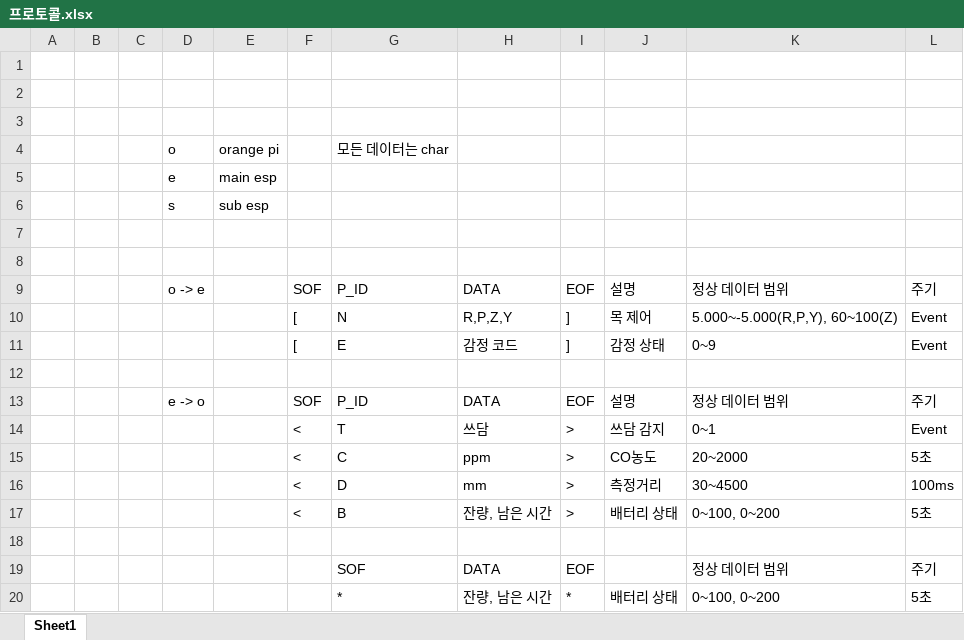
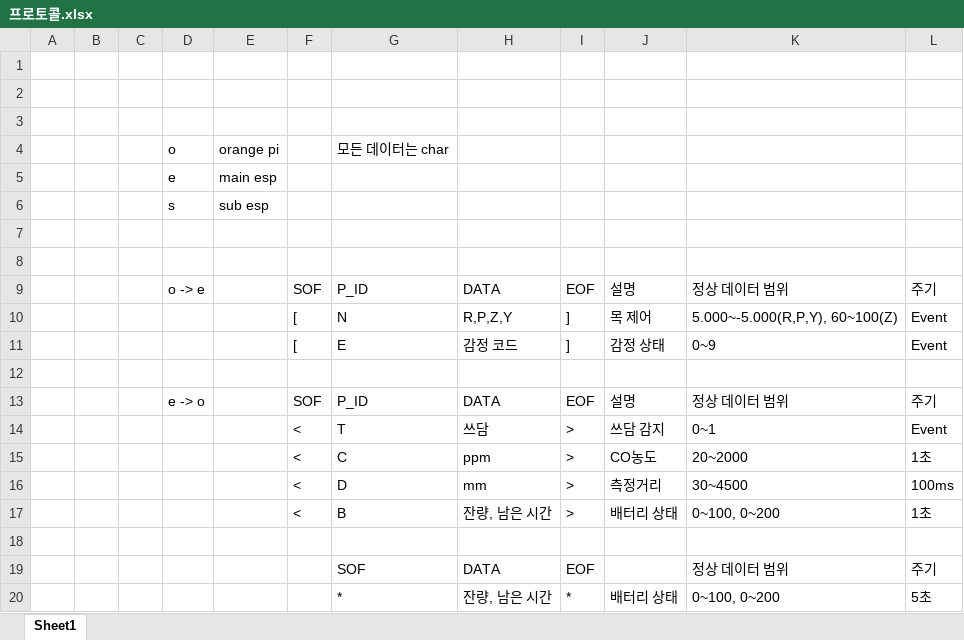
Before and after one commit to MJU-Capstone-PetRobot/MyongJa_FW, an Excel workbook: docs/프로토콜.xlsx, sheet Sheet1, drawn as a sheet; values as stored, in another font and other column widths than the file's, no borders; the diff names each change by its address in the sheet, - before the commit and + after, or states it on an @@ line.

```diff
--- a/docs/프로토콜.xlsx (sheet Sheet1)
+++ b/docs/프로토콜.xlsx (sheet Sheet1)
-L15: 5초
+L15: 1초
-L17: 5초
+L17: 1초
```
Also changed, not shown: 3 other files.
